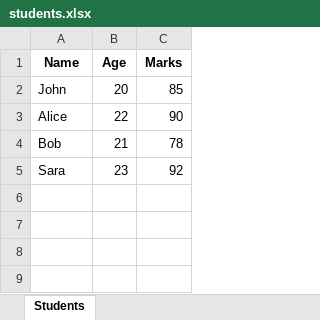
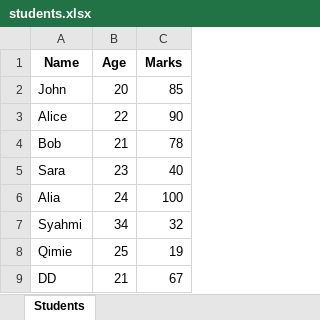
Before and after one commit to aliaazaidi00-gif/aiml-training, an Excel workbook: Day-10/students.xlsx, sheet Students, drawn as a sheet; values as stored, in another font and other column widths than the file's, no borders; the diff names each change by its address in the sheet, - before the commit and + after, or states it on an @@ line.

```diff
--- a/Day-10/students.xlsx (sheet Students)
+++ b/Day-10/students.xlsx (sheet Students)
-C5 (Marks): 92
+C5 (Marks): 40
+row 6: Alia | 24 | 100
+row 7: Syahmi | 34 | 32
+row 8: Qimie | 25 | 19
+row 9: DD | 21 | 67
```
Also changed, not shown: 3 other files.
